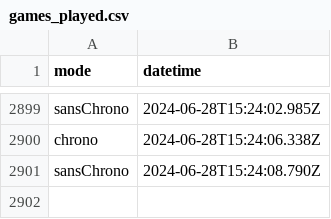
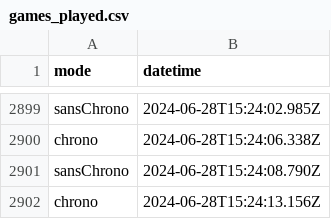
Before and after one commit to amcaw/svelte-geogame, a CSV file: games_played.csv, drawn as a sheet; only a part is shown, gaps mark what is left out; the diff names each change by its address in the sheet, - before the commit and + after, or states it on an @@ line.

Commit message:
Update games_played.csv

```diff
--- a/games_played.csv
+++ b/games_played.csv
+row 2902: chrono | 2024-06-28T15:24:13.156Z
```
